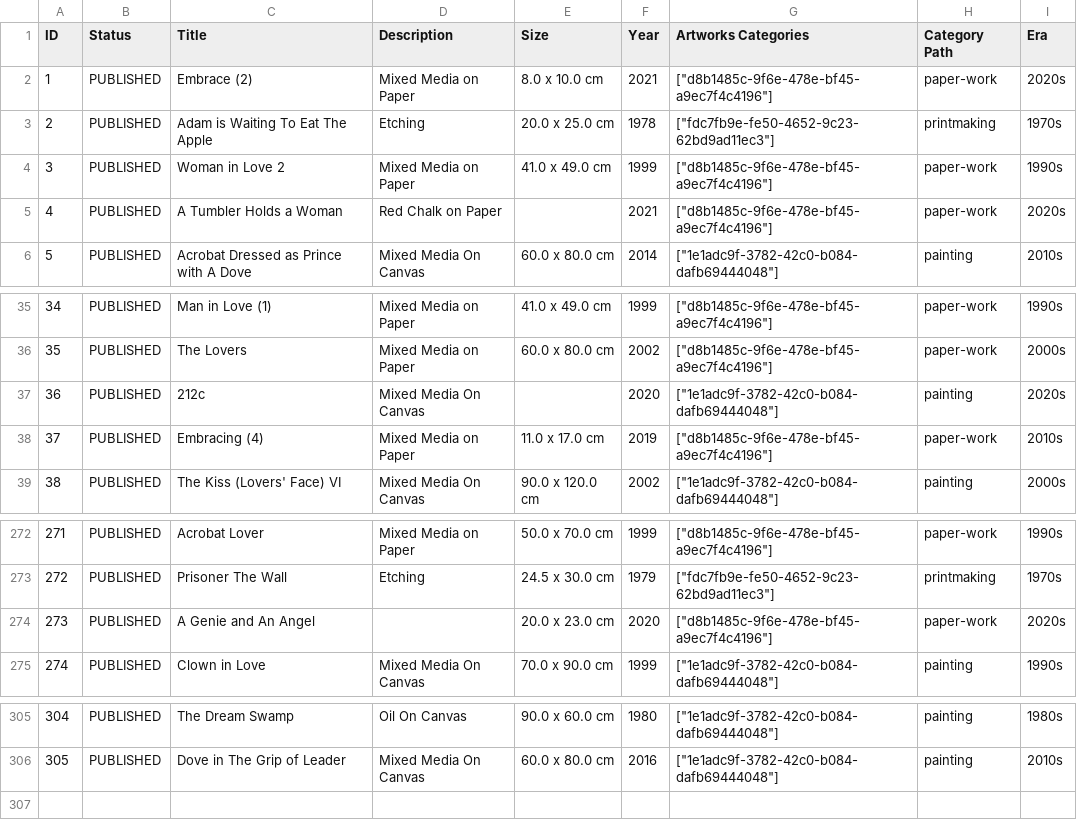
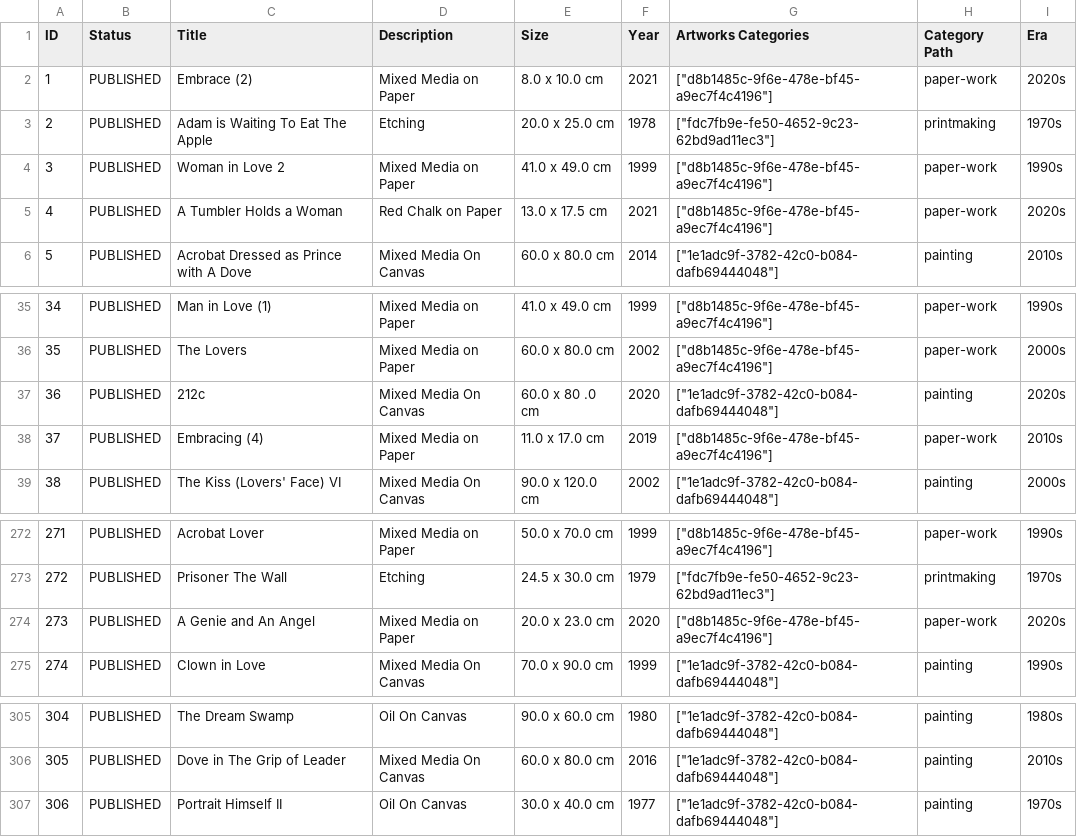
Before and after one commit to 1itsAJ/1itsaj.github.io, a CSV file: info/Artworks.csv, drawn as a sheet; only a part is shown, gaps mark what is left out.

```diff
--- a/info/Artworks.csv
+++ b/info/Artworks.csv
@@ -4,3 +4,3 @@
 3,PUBLISHED,Woman in Love 2,Mixed Media on Paper,41.0 x 49.0 cm,1999,"[""d8b1485c-9f6e-478e-bf45-a9ec7f4c4196""]",paper-work,1990s
-4,PUBLISHED,A Tumbler Holds a Woman,Red Chalk on Paper,,2021,"[""d8b1485c-9f6e-478e-bf45-a9ec7f4c4196""]",paper-work,2020s
+4,PUBLISHED,A Tumbler Holds a Woman,Red Chalk on Paper,13.0 x 17.5 cm,2021,"[""d8b1485c-9f6e-478e-bf45-a9ec7f4c4196""]",paper-work,2020s
 5,PUBLISHED,Acrobat Dressed as Prince with A Dove,Mixed Media On Canvas,60.0 x 80.0 cm,2014,"[""1e1adc9f-3782-42c0-b084-dafb69444048""]",painting,2010s
@@ -36,3 +36,3 @@
 35,PUBLISHED,The Lovers,Mixed Media on Paper,60.0 x 80.0 cm,2002,"[""d8b1485c-9f6e-478e-bf45-a9ec7f4c4196""]",paper-work,2000s
-36,PUBLISHED,212c,Mixed Media On Canvas,,2020,"[""1e1adc9f-3782-42c0-b084-dafb69444048""]",painting,2020s
+36,PUBLISHED,212c,Mixed Media On Canvas,60.0 x 80 .0 cm,2020,"[""1e1adc9f-3782-42c0-b084-dafb69444048""]",painting,2020s
 37,PUBLISHED,Embracing (4),Mixed Media on Paper,11.0 x 17.0 cm,2019,"[""d8b1485c-9f6e-478e-bf45-a9ec7f4c4196""]",paper-work,2010s
@@ -273,3 +273,3 @@
 272,PUBLISHED,Prisoner The Wall,Etching,24.5 x 30.0 cm,1979,"[""fdc7fb9e-fe50-4652-9c23-62bd9ad11ec3""]",printmaking,1970s
-273,PUBLISHED,A Genie and An Angel,,20.0 x 23.0 cm,2020,"[""d8b1485c-9f6e-478e-bf45-a9ec7f4c4196""]",paper-work,2020s
+273,PUBLISHED,A Genie and An Angel,Mixed Media on Paper,20.0 x 23.0 cm,2020,"[""d8b1485c-9f6e-478e-bf45-a9ec7f4c4196""]",paper-work,2020s
 274,PUBLISHED,Clown in Love,Mixed Media On Canvas,70.0 x 90.0 cm,1999,"[""1e1adc9f-3782-42c0-b084-dafb69444048""]",painting,1990s
@@ -306 +306,2 @@
 305,PUBLISHED,Dove in The Grip of Leader,Mixed Media On Canvas,60.0 x 80.0 cm,2016,"[""1e1adc9f-3782-42c0-b084-dafb69444048""]",painting,2010s
+306,PUBLISHED,Portrait Himself II,Oil On Canvas,30.0 x 40.0 cm,1977,"[""1e1adc9f-3782-42c0-b084-dafb69444048""]",painting,1970s
```
Also changed, not shown: 7 other files.
